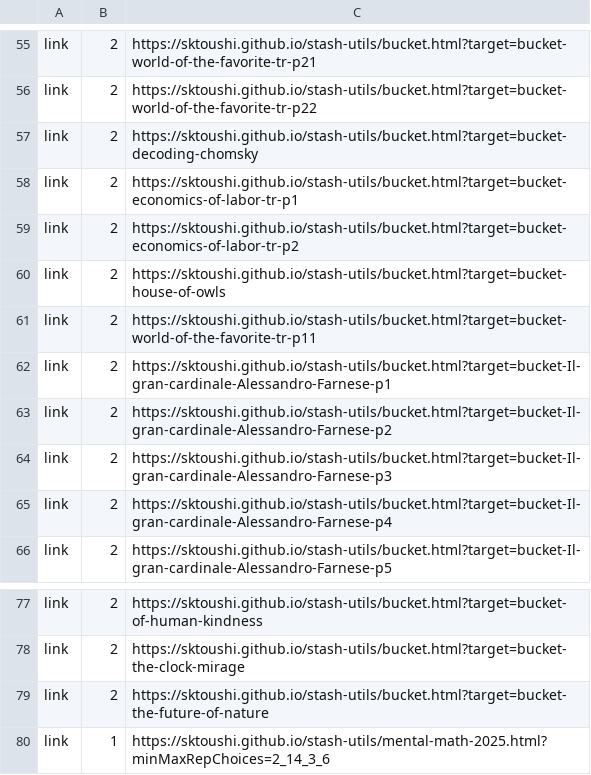
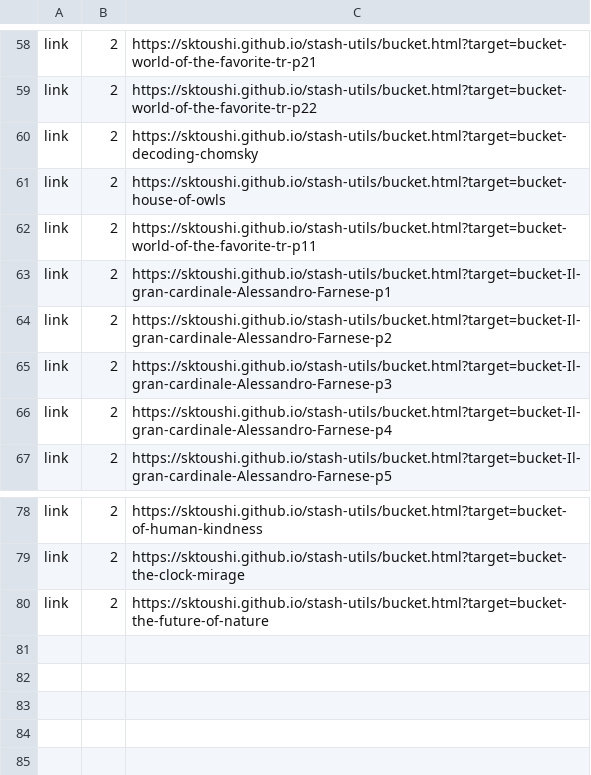
Before and after one commit to sktoushi/stash-utils, a CSV file: skyway-main-202503.csv, drawn as a sheet; only a part is shown, gaps mark what is left out; removed rows and columns are numbered as before the commit, all else as after; the diff covers the shown part only; the diff names each change by its address in the sheet, - before the commit and + after, or states it on an @@ line.

```diff
--- a/skyway-main-202503.csv
+++ b/skyway-main-202503.csv
-row 58: link | 2 | https://sktoushi.github.io/stash-utils/bucket.html?target=bucket-economics-of-labor-tr-p1
-row 59: link | 2 | https://sktoushi.github.io/stash-utils/bucket.html?target=bucket-economics-of-labor-tr-p2
-row 80: link | 1 | https://sktoushi.github.io/stash-utils/mental-math-2025.html?minMaxRepChoices=2_14_3_6
```
Also changed, not shown: 8 added rows, 5 removed rows and 2 edited cells elsewhere in this file.
